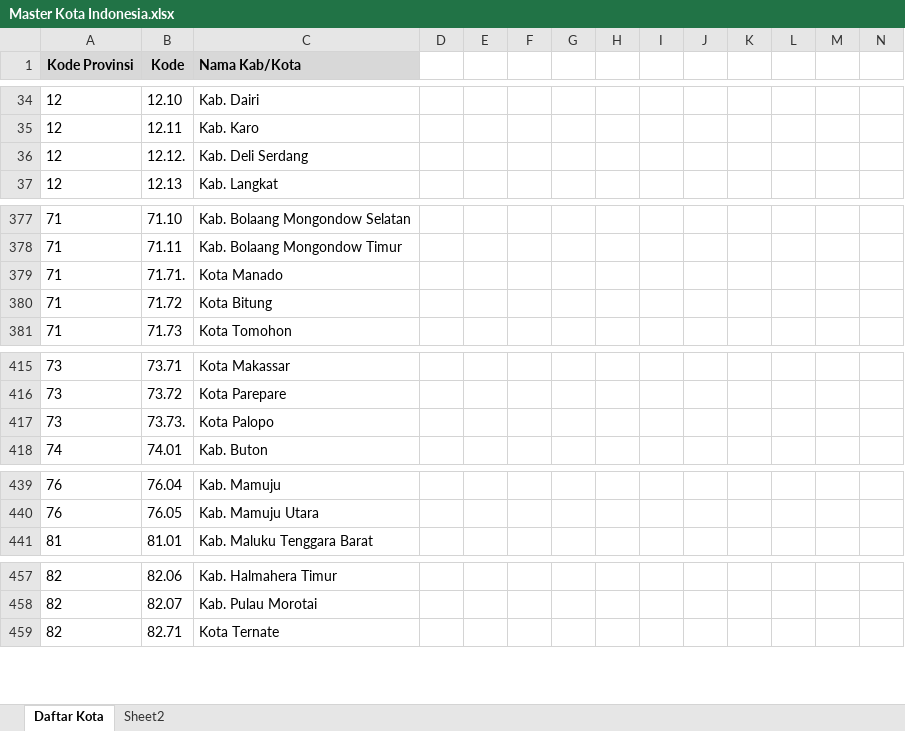
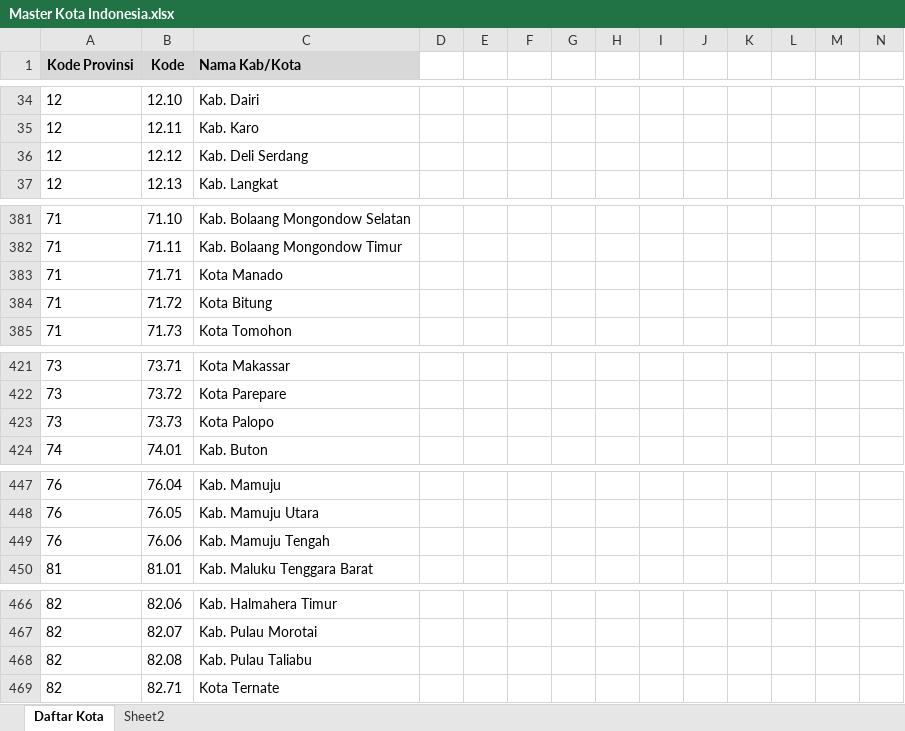
Before and after one commit to BahtiyarDhani/wilayah-indonesia, an Excel workbook: Excel File/Master Kota Indonesia.xlsx, sheet Daftar Kota, drawn as a sheet; only a part is shown, gaps mark what is left out; values as stored, in another font and other column widths than the file's, no borders; addresses are those after the commit; rows hold the shown columns only; the diff covers the shown part only; the diff names each change by its address in the sheet, - before the commit and + after, or states it on an @@ line.

```diff
--- a/Excel File/Master Kota Indonesia.xlsx (sheet Daftar Kota)
+++ b/Excel File/Master Kota Indonesia.xlsx (sheet Daftar Kota)
-B36 (Kode): 12.12.
+B36 (Kode): 12.12
-B383 (Kode): 71.71.
+B383 (Kode): 71.71
-B423 (Kode): 73.73.
+B423 (Kode): 73.73
+row 449: 76 | 76.06 | Kab. Mamuju Tengah
+row 468: 82 | 82.08 | Kab. Pulau Taliabu
```
Also changed, not shown: 10 added rows and 24 edited cells elsewhere in this sheet, Excel File/Master Provinsi Indonesia.xlsx.
